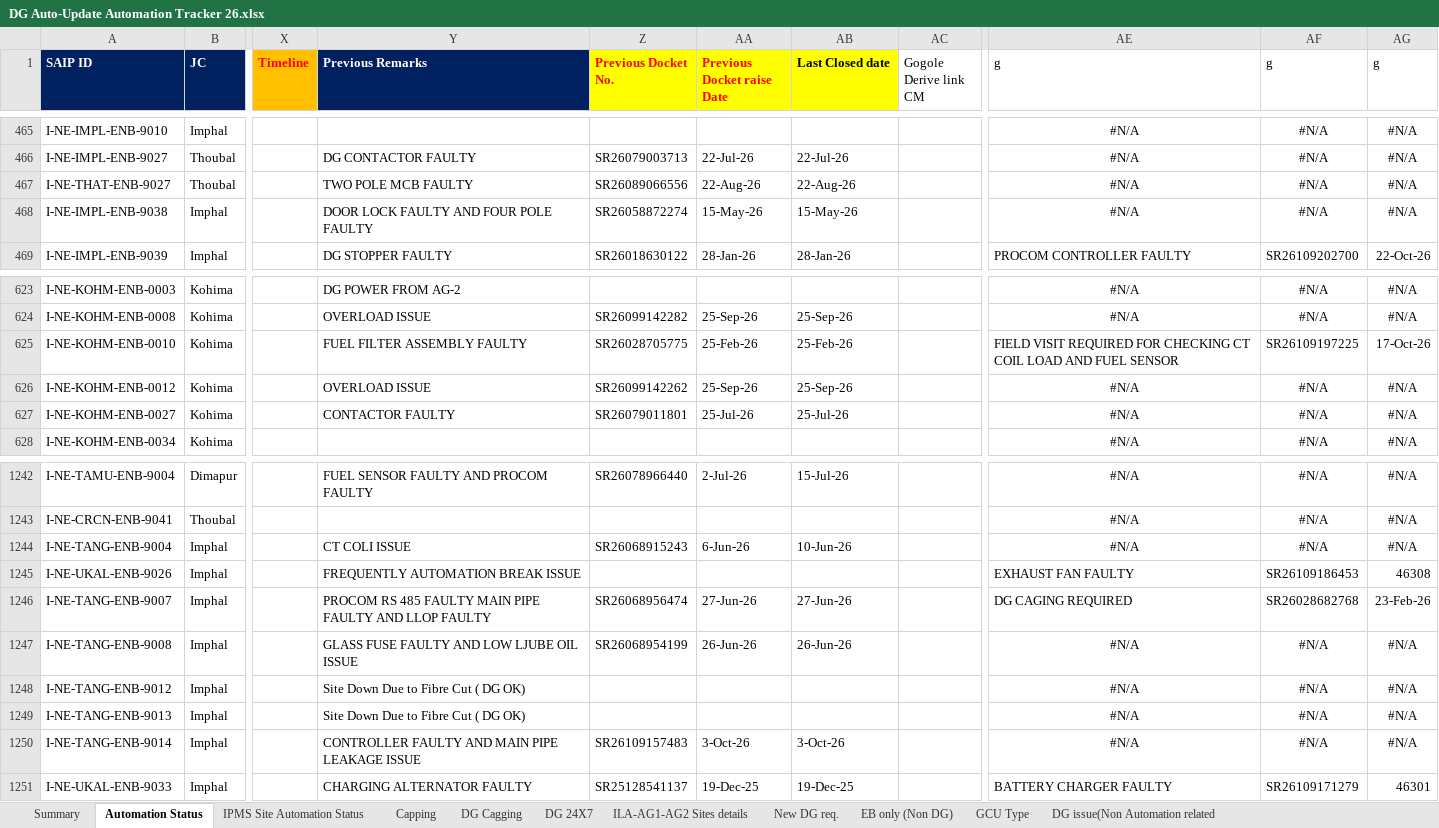
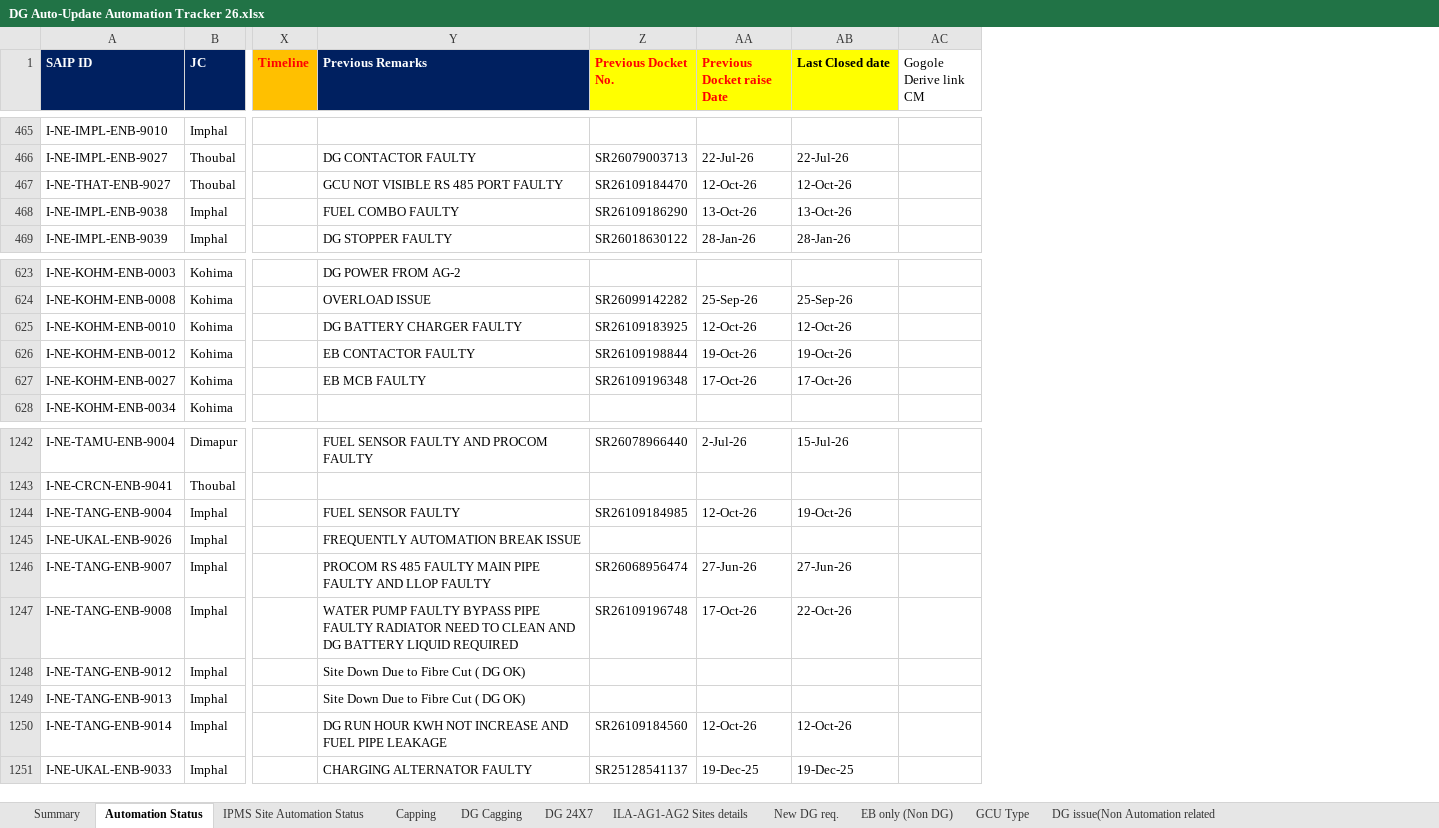
Before and after one commit to tridip2gogoi/Share-Docket-no., an Excel workbook: DG Auto-Update Automation Tracker 26.xlsx, sheet Automation Status, drawn as a sheet; only a part is shown, gaps mark what is left out; values as stored, in another font and other column widths than the file's, no borders; conditional formats not drawn; the diff covers the shown part only; the diff names each change by its address in the sheet, - before the commit and + after, or states it on an @@ line.

```diff
--- a/DG Auto-Update Automation Tracker 26.xlsx (sheet Automation Status)
+++ b/DG Auto-Update Automation Tracker 26.xlsx (sheet Automation Status)
-column AE (g), rows 465-469: #N/A | #N/A | #N/A | #N/A | PROCOM CONTROLLER FAULTY; rows 623-628: #N/A | #N/A | FIELD VISIT REQUIRED FOR CHECKING CT COIL LOAD AND FUEL SENSOR | #N/A | #N/A | #N/A; rows 1242-1251: #N/A | #N/A | #N/A | EXHAUST FAN FAULTY | DG CAGING REQUIRED | #N/A | #N/A | #N/A | #N/A | BATTERY CHARGER FAULTY
-column AF (g), rows 465-469: #N/A | #N/A | #N/A | #N/A | SR26109202700; rows 623-628: #N/A | #N/A | SR26109197225 | #N/A | #N/A | #N/A; rows 1242-1251: #N/A | #N/A | #N/A | SR26109186453 | SR26028682768 | #N/A | #N/A | #N/A | #N/A | SR26109171279
-column AG (g), rows 465-469: #N/A | #N/A | #N/A | #N/A | 22-Oct-26; rows 623-628: #N/A | #N/A | 17-Oct-26 | #N/A | #N/A | #N/A; rows 1242-1251: #N/A | #N/A | #N/A | 46308 | 23-Feb-26 | #N/A | #N/A | #N/A | #N/A | 46301
-Y467 (Previous Remarks): TWO POLE MCB FAULTY
+Y467 (Previous Remarks): GCU NOT VISIBLE RS 485 PORT FAULTY
-Z467 (Previous Docket No.): SR26089066556
+Z467 (Previous Docket No.): SR26109184470
-AA467 (Previous Docket raise Date): 22-Aug-26
+AA467 (Previous Docket raise Date): 12-Oct-26
-AB467 (Last Closed date): 22-Aug-26
+AB467 (Last Closed date): 12-Oct-26
-Y468 (Previous Remarks): DOOR LOCK FAULTY AND FOUR POLE FAULTY
+Y468 (Previous Remarks): FUEL COMBO FAULTY
-Z468 (Previous Docket No.): SR26058872274
+Z468 (Previous Docket No.): SR26109186290
-AA468 (Previous Docket raise Date): 15-May-26
+AA468 (Previous Docket raise Date): 13-Oct-26
-AB468 (Last Closed date): 15-May-26
+AB468 (Last Closed date): 13-Oct-26
-Y625 (Previous Remarks): FUEL FILTER ASSEMBLY FAULTY
+Y625 (Previous Remarks): DG BATTERY CHARGER FAULTY
-Z625 (Previous Docket No.): SR26028705775
+Z625 (Previous Docket No.): SR26109183925
-AA625 (Previous Docket raise Date): 25-Feb-26
+AA625 (Previous Docket raise Date): 12-Oct-26
-AB625 (Last Closed date): 25-Feb-26
+AB625 (Last Closed date): 12-Oct-26
-Y626 (Previous Remarks): OVERLOAD ISSUE
+Y626 (Previous Remarks): EB CONTACTOR FAULTY
-Z626 (Previous Docket No.): SR26099142262
+Z626 (Previous Docket No.): SR26109198844
-AA626 (Previous Docket raise Date): 25-Sep-26
+AA626 (Previous Docket raise Date): 19-Oct-26
-AB626 (Last Closed date): 25-Sep-26
+AB626 (Last Closed date): 19-Oct-26
-Y627 (Previous Remarks): CONTACTOR FAULTY
+Y627 (Previous Remarks): EB MCB FAULTY
-Z627 (Previous Docket No.): SR26079011801
+Z627 (Previous Docket No.): SR26109196348
-AA627 (Previous Docket raise Date): 25-Jul-26
+AA627 (Previous Docket raise Date): 17-Oct-26
-AB627 (Last Closed date): 25-Jul-26
+AB627 (Last Closed date): 17-Oct-26
-Y1244 (Previous Remarks): CT COLI ISSUE
+Y1244 (Previous Remarks): FUEL SENSOR FAULTY
-Z1244 (Previous Docket No.): SR26068915243
+Z1244 (Previous Docket No.): SR26109184985
-AA1244 (Previous Docket raise Date): 6-Jun-26
+AA1244 (Previous Docket raise Date): 12-Oct-26
-AB1244 (Last Closed date): 10-Jun-26
+AB1244 (Last Closed date): 19-Oct-26
-Y1247 (Previous Remarks): GLASS FUSE FAULTY AND LOW LJUBE OIL ISSUE
+Y1247 (Previous Remarks): WATER PUMP FAULTY BYPASS PIPE FAULTY RADIATOR NEED TO CLEAN AND DG BATTERY LIQUID REQUIRED
-Z1247 (Previous Docket No.): SR26068954199
+Z1247 (Previous Docket No.): SR26109196748
-AA1247 (Previous Docket raise Date): 26-Jun-26
+AA1247 (Previous Docket raise Date): 17-Oct-26
-AB1247 (Last Closed date): 26-Jun-26
+AB1247 (Last Closed date): 22-Oct-26
-Y1250 (Previous Remarks): CONTROLLER FAULTY AND MAIN PIPE LEAKAGE ISSUE
+Y1250 (Previous Remarks): DG RUN HOUR KWH NOT INCREASE AND FUEL PIPE LEAKAGE
-Z1250 (Previous Docket No.): SR26109157483
+Z1250 (Previous Docket No.): SR26109184560
-AA1250 (Previous Docket raise Date): 3-Oct-26
+AA1250 (Previous Docket raise Date): 12-Oct-26
-AB1250 (Last Closed date): 3-Oct-26
+AB1250 (Last Closed date): 12-Oct-26
```
Also changed, not shown: 215 edited cells elsewhere in this sheet.
